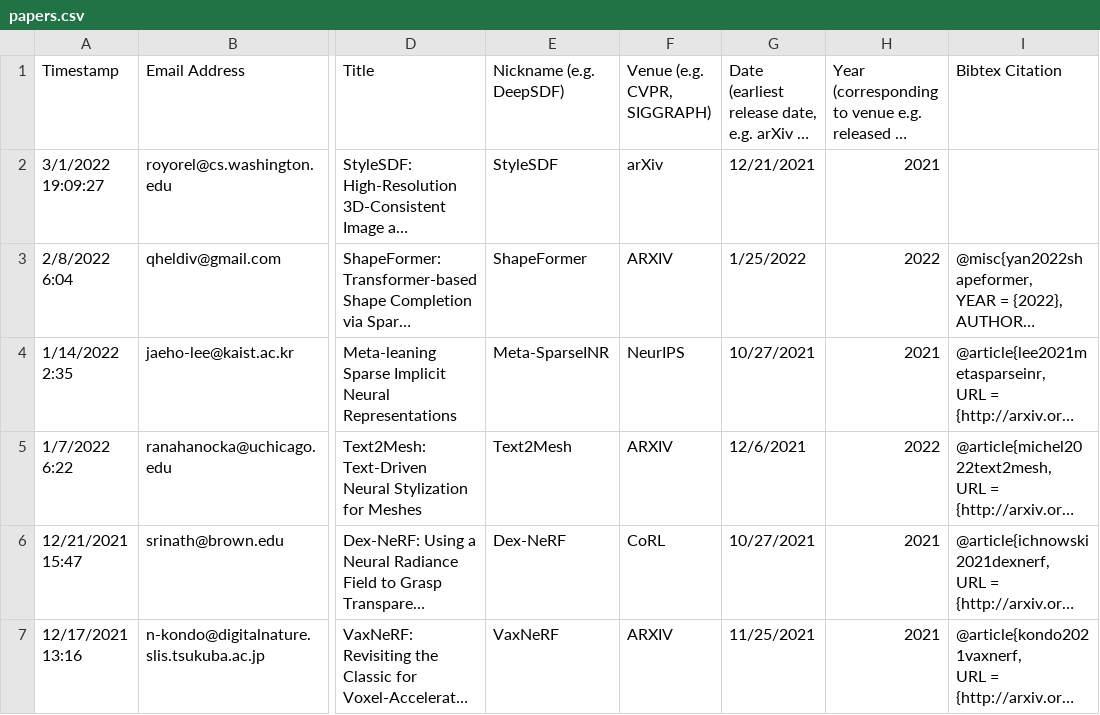
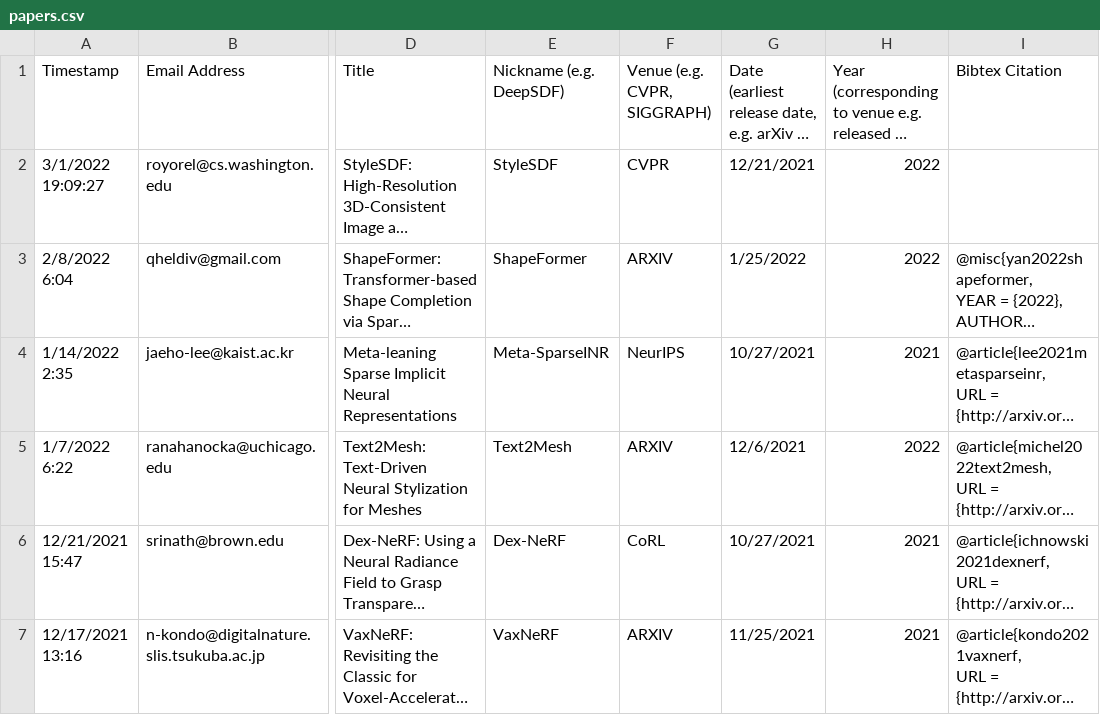
Before and after one commit to brownvc/neural-fields-review, a CSV file: sitedata/papers.csv, drawn as a sheet; only a part is shown, gaps mark what is left out; long unchanged cells end in …; the diff names each change by its address in the sheet, - before the commit and + after, or states it on an @@ line.

Commit message:
Updated CVPR acceptance

```diff
--- a/sitedata/papers.csv
+++ b/sitedata/papers.csv
-F2: arXiv
+F2: CVPR
-H2: 2021
+H2: 2022
```
